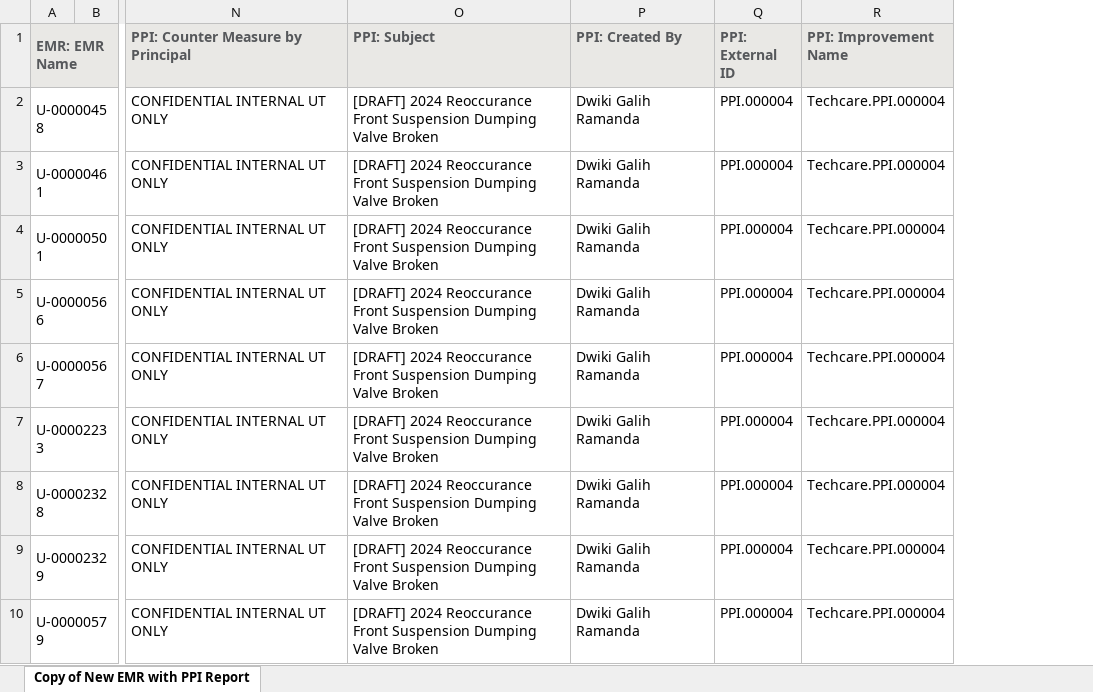
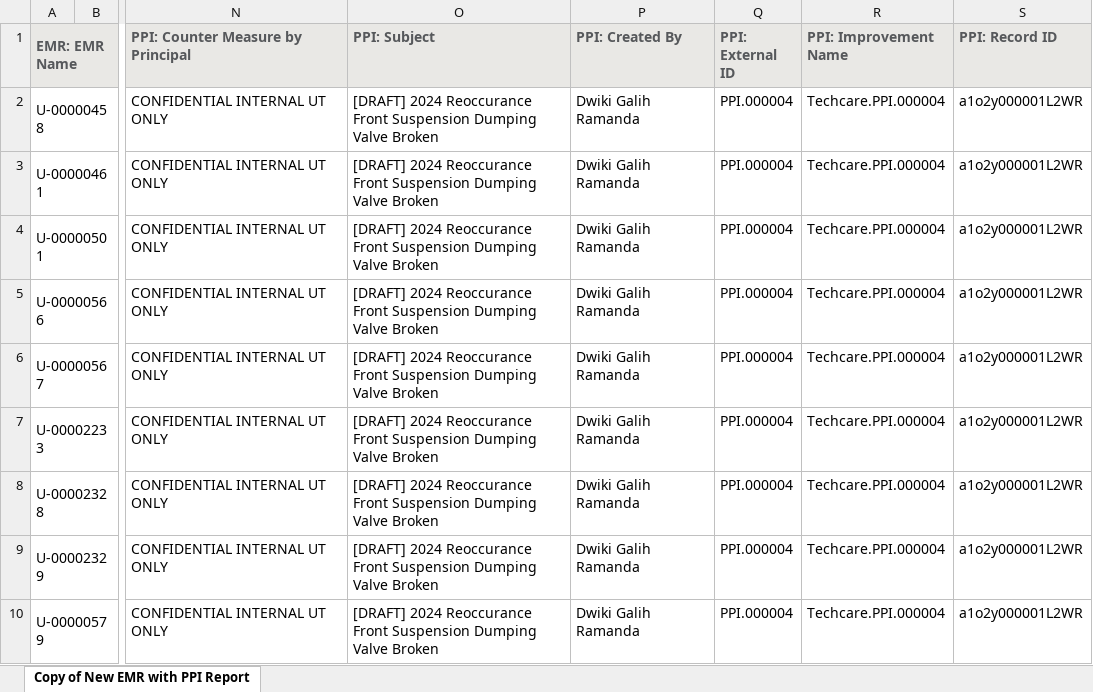
Before and after one commit to iampraja16/RAGProductImprovement, an Excel workbook: data/EMR with PPI Report-2026-07-01-15-08-38.xlsx, sheet Copy of New EMR with PPI Report, drawn as a sheet; only a part is shown, gaps mark what is left out; values as stored, in another font and other column widths than the file's, no borders; the diff names each change by its address in the sheet, - before the commit and + after, or states it on an @@ line.

```diff
--- a/data/EMR with PPI Report-2026-07-01-15-08-38.xlsx (sheet Copy of New EMR with PPI Report)
+++ b/data/EMR with PPI Report-2026-07-01-15-08-38.xlsx (sheet Copy of New EMR with PPI Report)
+column S (PPI: Record ID), rows 2-10: all a1o2y000001L2WR
```
Also changed, not shown: 22 other files.
